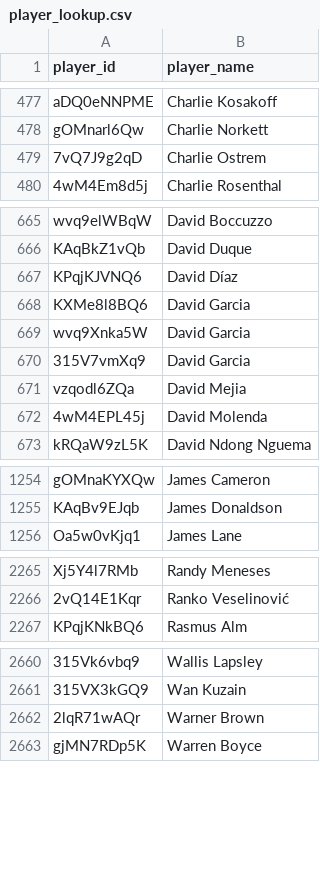
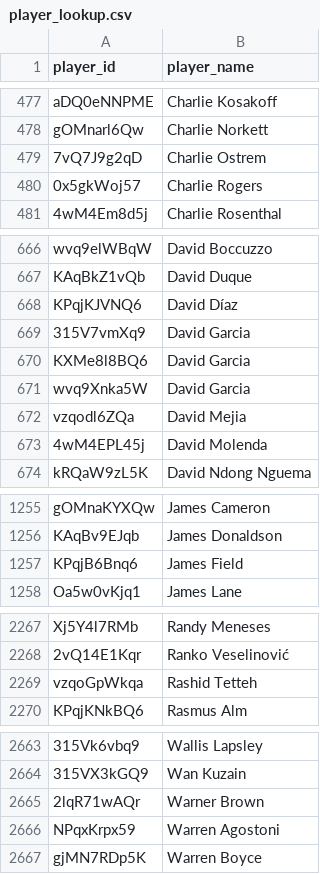
Before and after one commit to akeaswaran/goalsadded-data, a CSV file: data/mlsnp/player_lookup.csv, drawn as a sheet; only a part is shown, gaps mark what is left out; the diff covers the shown part only; the diff names each change by its address in the sheet, - before the commit and + after, or states it on an @@ line.

```diff
--- a/data/mlsnp/player_lookup.csv
+++ b/data/mlsnp/player_lookup.csv
+row 480: 0x5gkWoj57 | Charlie Rogers
@@ row 670 moved to row 669: 315V7vmXq9 @@
+row 1257: KPqjB6Bnq6 | James Field
+row 2269: vzqoGpWkqa | Rashid Tetteh
+row 2666: NPqxKrpx59 | Warren Agostoni
```
Also changed, not shown: 6 moved rows elsewhere in this file, data/mlsnp/player-g+-pct.csv, data/mlsnp/team_position_breakdown.csv, 5 other files.
